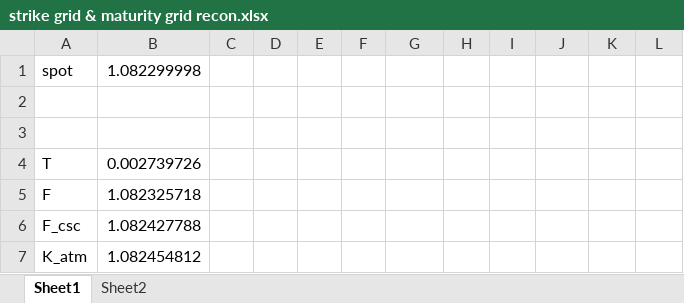
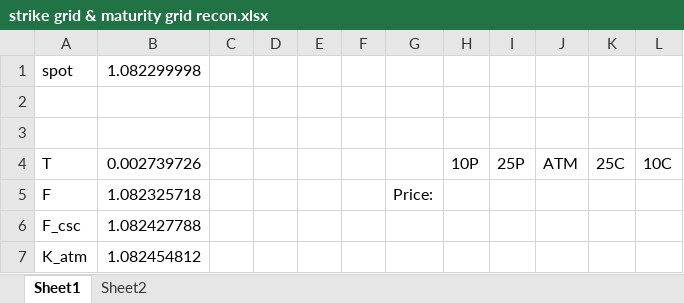
Before and after one commit to cycbill/Local-Vol-Calibration, an Excel workbook: output/strike grid & maturity grid recon.xlsx, sheet Sheet1, drawn as a sheet; only a part is shown; values as stored, in another font and other column widths than the file's, no borders; removed rows and columns are numbered as before the commit, all else as after; the diff names each change by its address in the sheet, - before the commit and + after, or states it on an @@ line.

```diff
--- a/output/strike grid & maturity grid recon.xlsx (sheet Sheet1)
+++ b/output/strike grid & maturity grid recon.xlsx (sheet Sheet1)
-row 4: T | 0.002739726
+row 4: T | 0.002739726 |  |  |  |  |  | 10P | 25P | ATM | 25C | 10C
-G5: (empty)
+G5: Price:
```
Also changed, not shown: source/LocVol Parameters.xlsx, 4 other files.
